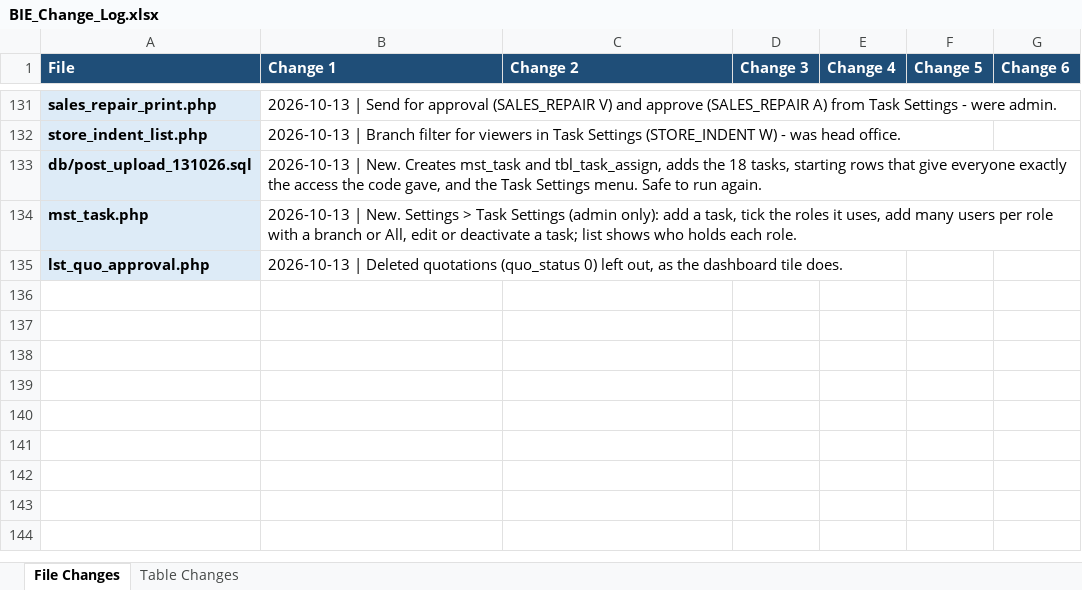
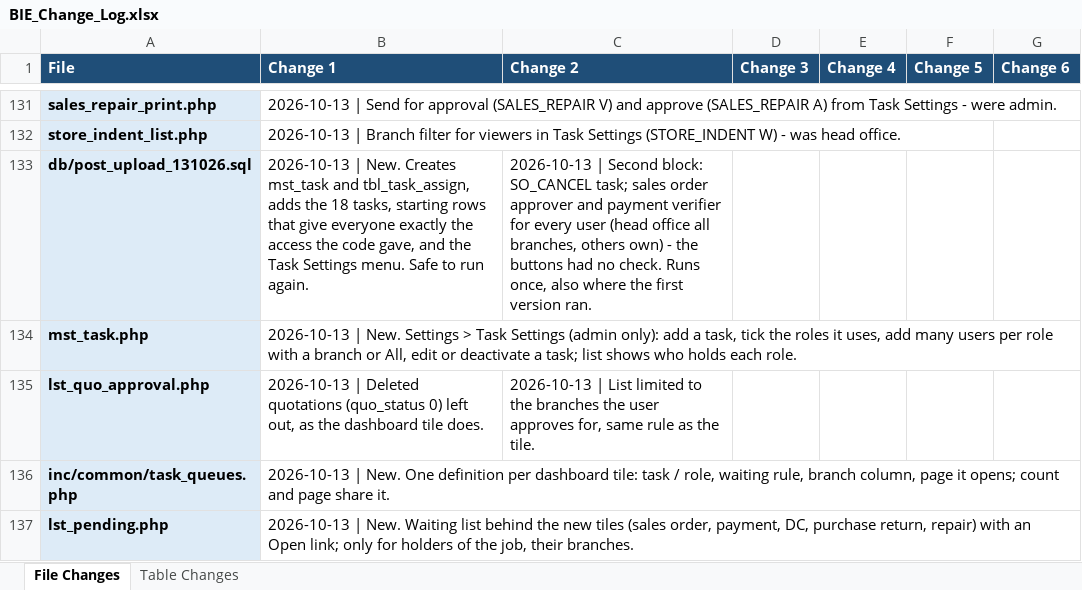
Before and after one commit to claudecollab7-alt/BIE, an Excel workbook: docs/BIE_Change_Log.xlsx, sheet File Changes, drawn as a sheet; only a part is shown, gaps mark what is left out; values as stored, in another font and other column widths than the file's, no borders; the diff covers the shown part only; the diff names each change by its address in the sheet, - before the commit and + after, or states it on an @@ line.

```diff
--- a/docs/BIE_Change_Log.xlsx (sheet File Changes)
+++ b/docs/BIE_Change_Log.xlsx (sheet File Changes)
-C133 (Change 2): (empty)
+C133 (Change 2): 2026-10-13 | Second block: SO_CANCEL task; sales order approver and payment verifier for every user (head office all branches, others own) - the buttons had no check. Runs once, also where the first version ran.
-C135 (Change 2): (empty)
+C135 (Change 2): 2026-10-13 | List limited to the branches the user approves for, same rule as the tile.
+row 136: inc/common/task_queues.php | 2026-10-13 | New. One definition per dashboard tile: task / role, waiting rule, branch column, page it opens; count and page share it.
+row 137: lst_pending.php | 2026-10-13 | New. Waiting list behind the new tiles (sales order, payment, DC, purchase return, repair) with an Open link; only for holders of the job, their branches.
```
Also changed, not shown: 4 added rows and 9 edited cells elsewhere in this sheet, sheet Table Changes, 18 other files.
